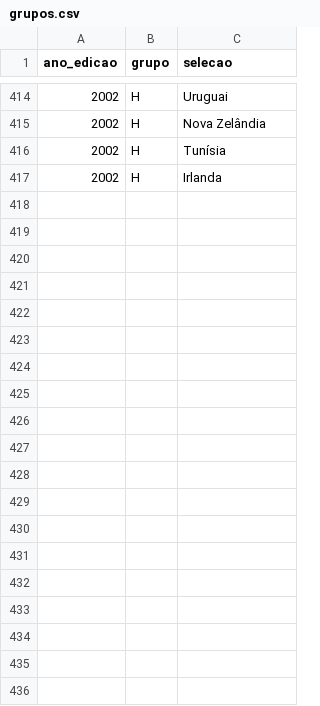
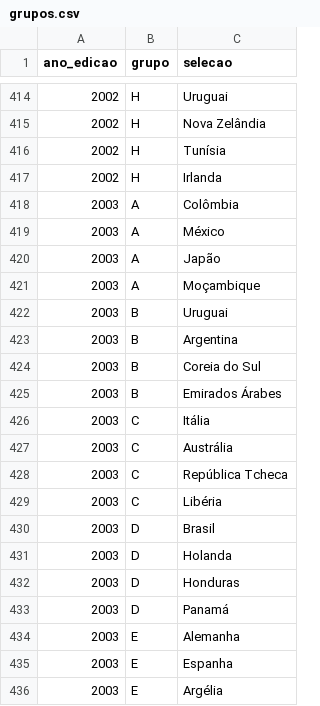
Before and after one commit to murilosoriano5-lgtm/copas-mundo-historico, a CSV file: data/grupos.csv, drawn as a sheet; only a part is shown, gaps mark what is left out; the diff covers the shown part only.

```diff
--- a/data/grupos.csv
+++ b/data/grupos.csv
@@ -417 +417,20 @@ ano_edicao,grupo,selecao
 2002,H,Irlanda
+2003,A,Colômbia
+2003,A,México
+2003,A,Japão
+2003,A,Moçambique
+2003,B,Uruguai
+2003,B,Argentina
+2003,B,Coreia do Sul
+2003,B,Emirados Árabes
+2003,C,Itália
+2003,C,Austrália
+2003,C,República Tcheca
+2003,C,Libéria
+2003,D,Brasil
+2003,D,Holanda
+2003,D,Honduras
+2003,D,Panamá
+2003,E,Alemanha
+2003,E,Espanha
+2003,E,Argélia
```
Also changed, not shown: 13 added rows elsewhere in this file, data/edicoes.csv, data/potes.csv, 2 other files.
